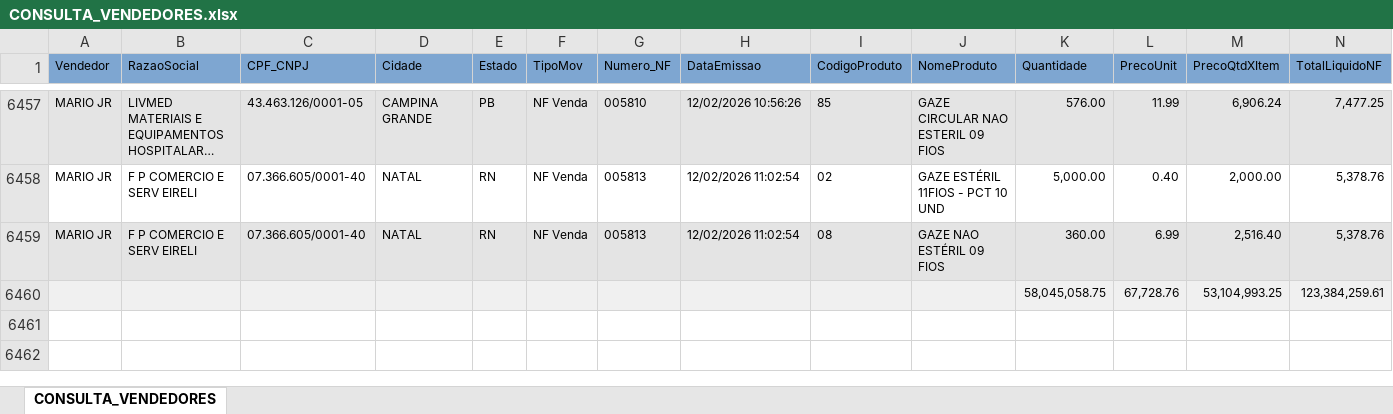
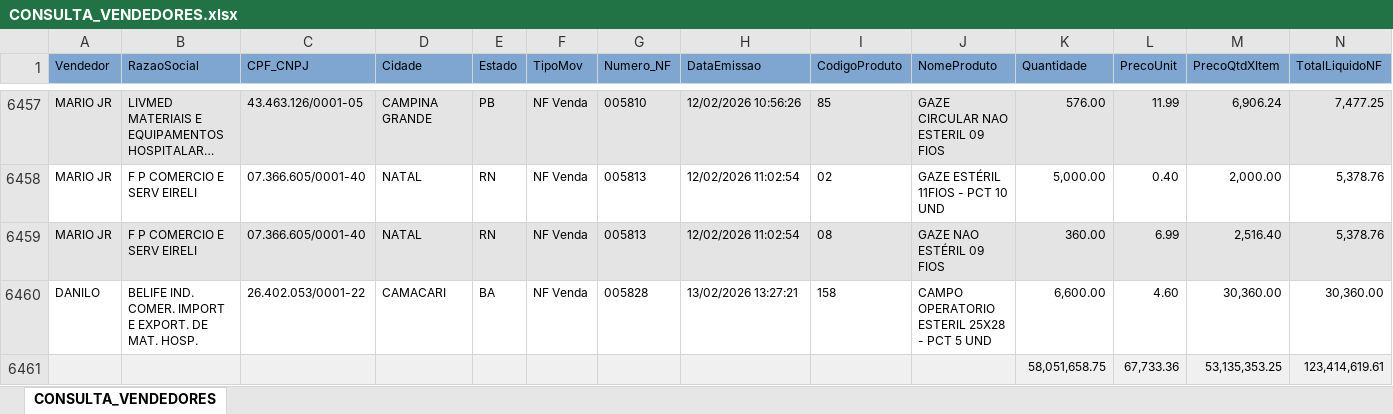
Before and after one commit to fabiosilvavendas-byte/CRM_Medtextil2.0, an Excel workbook: dados/CONSULTA_VENDEDORES.xlsx, sheet CONSULTA_VENDEDORES, drawn as a sheet; only a part is shown, gaps mark what is left out; long unchanged cells end in …; values as stored, in another font and other column widths than the file's, no borders; removed rows and columns are numbered as before the commit, all else as after; rows hold the shown columns only; the diff names each change by its address in the sheet, - before the commit and + after, or states it on an @@ line.

Commit message:
Add files via upload

```diff
--- a/dados/CONSULTA_VENDEDORES.xlsx (sheet CONSULTA_VENDEDORES)
+++ b/dados/CONSULTA_VENDEDORES.xlsx (sheet CONSULTA_VENDEDORES)
-row 6460:  |  |  |  |  |  |  |  |  |  | 58,045,058.75 | 67,728.76 | 53,104,993.25 | 123,384,259.61
+row 6460: DANILO | BELIFE IND. COMER. IMPORT E EXPORT. DE MAT. HOSP. | 26.402.053/0001-22 | CAMACARI | BA | NF Venda | 005828 | 13/02/2026 13:27:21 | 158 | CAMPO OPERATORIO ESTERIL 25X28 - PCT 5 UND | 6,600.00 | 4.60 | 30,360.00 | 30,360.00
+row 6461:  |  |  |  |  |  |  |  |  |  | 58,051,658.75 | 67,733.36 | 53,135,353.25 | 123,414,619.61
```
